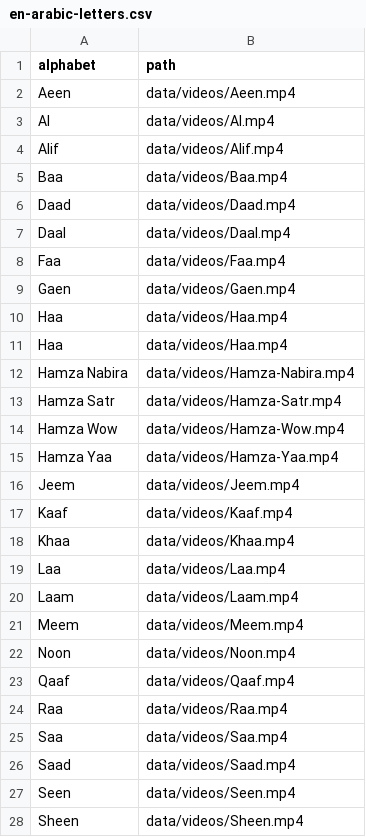
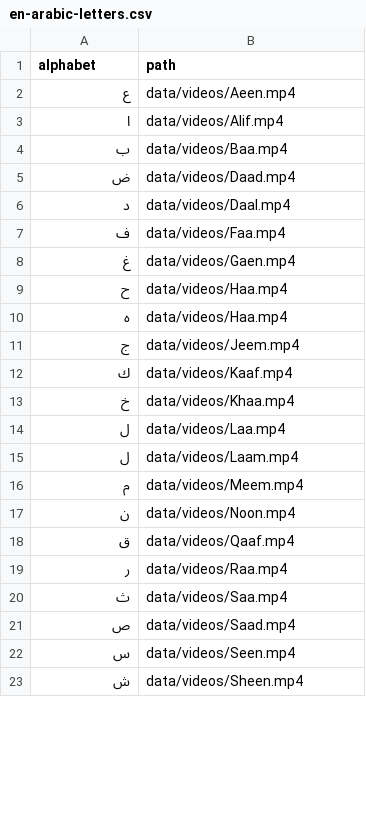
Before and after one commit to Sanvit-Katrekar/ESL, a CSV file: data/en-arabic-letters.csv, drawn as a sheet; only a part is shown; the diff covers the shown part only.

Commit message:
added arabic functionality

```diff
--- a/data/en-arabic-letters.csv
+++ b/data/en-arabic-letters.csv
@@ -1,28 +1,23 @@
 alphabet,path
-Aeen,data/videos/Aeen.mp4
-Al,data/videos/Al.mp4
-Alif,data/videos/Alif.mp4
-Baa,data/videos/Baa.mp4
-Daad,data/videos/Daad.mp4
-Daal,data/videos/Daal.mp4
-Faa,data/videos/Faa.mp4
-Gaen,data/videos/Gaen.mp4
-Haa,data/videos/Haa.mp4
-Haa,data/videos/Haa.mp4
-Hamza Nabira,data/videos/Hamza-Nabira.mp4
-Hamza Satr,data/videos/Hamza-Satr.mp4
-Hamza Wow,data/videos/Hamza-Wow.mp4
-Hamza Yaa,data/videos/Hamza-Yaa.mp4
-Jeem,data/videos/Jeem.mp4
-Kaaf,data/videos/Kaaf.mp4
-Khaa,data/videos/Khaa.mp4
-Laa,data/videos/Laa.mp4
-Laam,data/videos/Laam.mp4
-Meem,data/videos/Meem.mp4
-Noon,data/videos/Noon.mp4
-Qaaf,data/videos/Qaaf.mp4
-Raa,data/videos/Raa.mp4
-Saa,data/videos/Saa.mp4
-Saad,data/videos/Saad.mp4
-Seen,data/videos/Seen.mp4
-Sheen,data/videos/Sheen.mp4
+ع,data/videos/Aeen.mp4
+ا,data/videos/Alif.mp4
+ب,data/videos/Baa.mp4
+ض,data/videos/Daad.mp4
+د,data/videos/Daal.mp4
+ف,data/videos/Faa.mp4
+غ,data/videos/Gaen.mp4
+ح,data/videos/Haa.mp4
+ه,data/videos/Haa.mp4
+ج,data/videos/Jeem.mp4
+ك,data/videos/Kaaf.mp4
+خ,data/videos/Khaa.mp4
+ل,data/videos/Laa.mp4
+ل,data/videos/Laam.mp4
+م,data/videos/Meem.mp4
+ن,data/videos/Noon.mp4
+ق,data/videos/Qaaf.mp4
+ر,data/videos/Raa.mp4
+ث,data/videos/Saa.mp4
+ص,data/videos/Saad.mp4
+س,data/videos/Seen.mp4
+ش,data/videos/Sheen.mp4
```
Also changed, not shown: 1 removed row and 7 edited cells elsewhere in this file, 12 other files.
